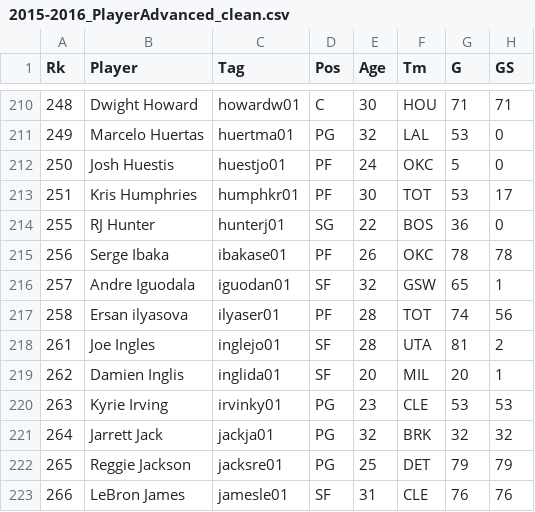
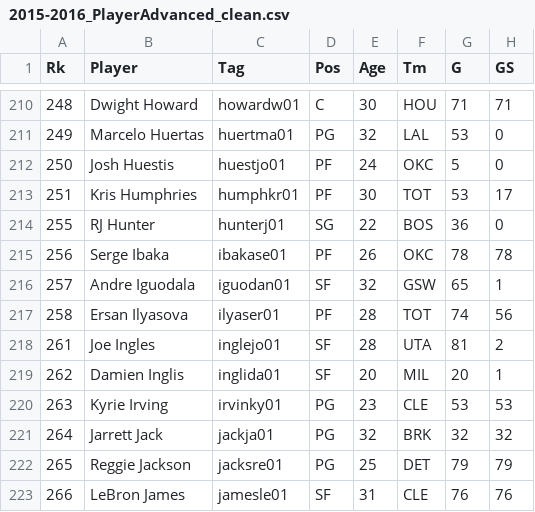
Before and after one commit to agoodman255/NBA_Project, a CSV file: data/2015-2016_PlayerAdvanced_clean.csv, drawn as a sheet; only a part is shown, gaps mark what is left out; the diff names each change by its address in the sheet, - before the commit and + after, or states it on an @@ line.

Commit message:
Update 2015-2016_PlayerAdvanced_clean.csv

```diff
--- a/data/2015-2016_PlayerAdvanced_clean.csv
+++ b/data/2015-2016_PlayerAdvanced_clean.csv
-B217 (Player): Ersan ilyasova
+B217 (Player): Ersan Ilyasova
```
